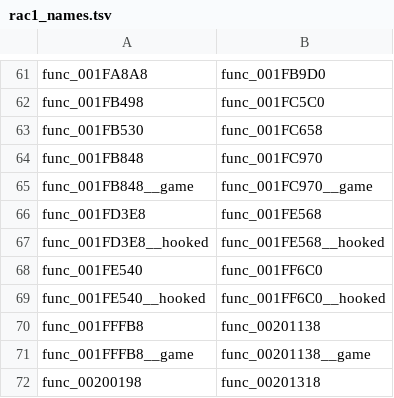
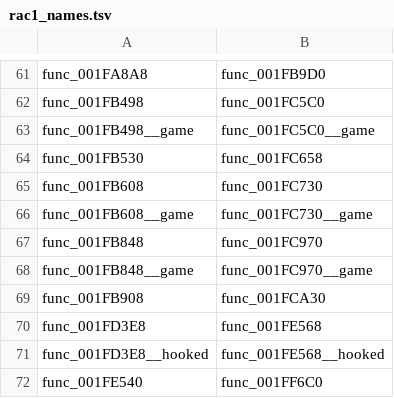
Before and after one commit to OpenRAC/OpenRAC, a TSV file: port/game/rac1-jp/host/rac1_names.tsv, drawn as a sheet; only a part is shown, gaps mark what is left out; the shorter side is filled out with more unchanged rows; the diff names each change by its address in the sheet, - before the commit and + after, or states it on an @@ line.

```diff
--- a/port/game/rac1-jp/host/rac1_names.tsv
+++ b/port/game/rac1-jp/host/rac1_names.tsv
+row 63: func_001FB498__game | func_001FC5C0__game
+row 65: func_001FB608 | func_001FC730
+row 66: func_001FB608__game | func_001FC730__game
+row 69: func_001FB908 | func_001FCA30
```
Also changed, not shown: port/game/rac1-pal/libraries.tsv, port/game/rac1-pal1/host/rac1_names.tsv, 17 other files.
